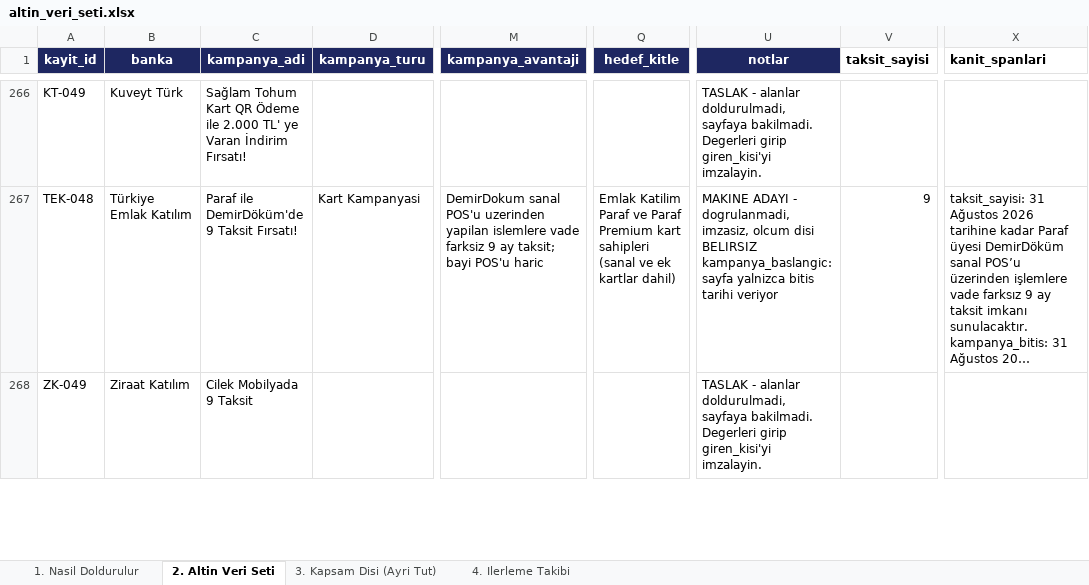
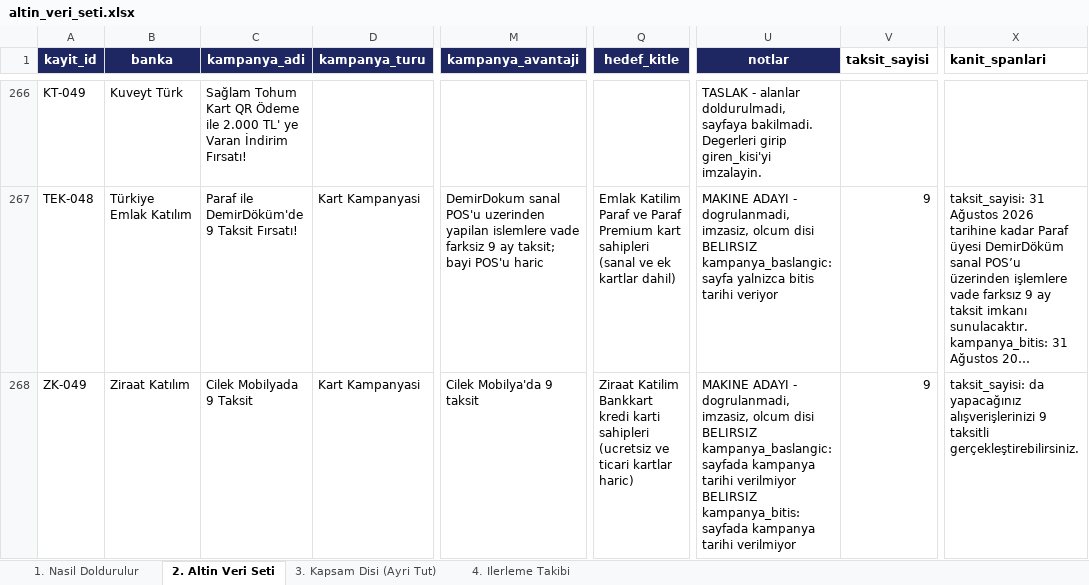
Before and after one commit to Sara-Toptamur36/katilim-ai, an Excel workbook: gold_dataset/altin_veri_seti.xlsx, sheet 2. Altin Veri Seti, drawn as a sheet; only a part is shown, gaps mark what is left out; long unchanged cells end in …; values as stored, in another font and other column widths than the file's, no borders; ↵ is a line break in a cell; the diff covers the shown part only; the diff names each change by its address in the sheet, - before the commit and + after, or states it on an @@ line.

Commit message:
yedi kampanyaya daha aday deger yazildi

```diff
--- a/gold_dataset/altin_veri_seti.xlsx (sheet 2. Altin Veri Seti)
+++ b/gold_dataset/altin_veri_seti.xlsx (sheet 2. Altin Veri Seti)
-D268 (kampanya_turu): (empty)
+D268 (kampanya_turu): Kart Kampanyasi
-M268 (kampanya_avantaji): (empty)
+M268 (kampanya_avantaji): Cilek Mobilya'da 9 taksit
-Q268 (hedef_kitle): (empty)
+Q268 (hedef_kitle): Ziraat Katilim Bankkart kredi karti sahipleri (ucretsiz ve ticari kartlar haric)
-U268 (notlar): TASLAK - alanlar doldurulmadi, sayfaya bakilmadi. Degerleri girip giren_kisi'yi imzalayin.
+U268 (notlar): MAKINE ADAYI - dogrulanmadi, imzasiz, olcum disi ↵ BELIRSIZ kampanya_baslangic: sayfada kampanya tarihi verilmiyor ↵ BELIRSIZ kampanya_bitis: sayfada kampanya tarihi verilmiyor
-V268 (taksit_sayisi): (empty)
+V268 (taksit_sayisi): 9
-X268 (kanit_spanlari): (empty)
+X268 (kanit_spanlari): taksit_sayisi: da yapacağınız alışverişlerinizi 9 taksitli gerçekleştirebilirsiniz.
```
Also changed, not shown: 43 edited cells elsewhere in this sheet, 1 other file.
